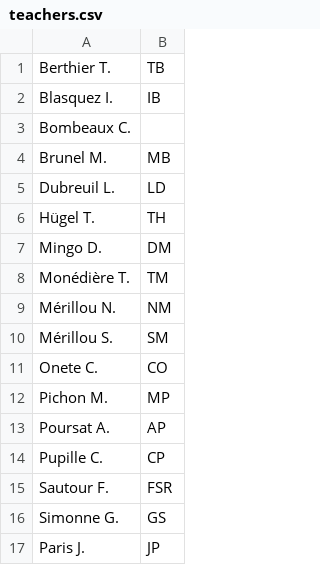
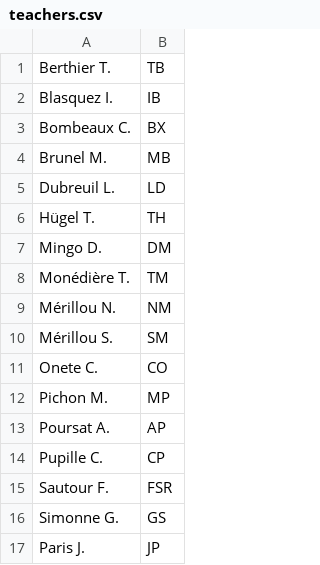
Before and after one commit to SmasBalloon/EDTUnilim, a CSV file: APIRust/data/teachers.csv, drawn as a sheet.

Commit message:
data: alias BX pour Bombeaux C.

```diff
--- a/APIRust/data/teachers.csv
+++ b/APIRust/data/teachers.csv
@@ -2,3 +2,3 @@ Berthier T.;TB
 Blasquez I.;IB
-Bombeaux C.;
+Bombeaux C.;BX
 Brunel M.;MB
```
